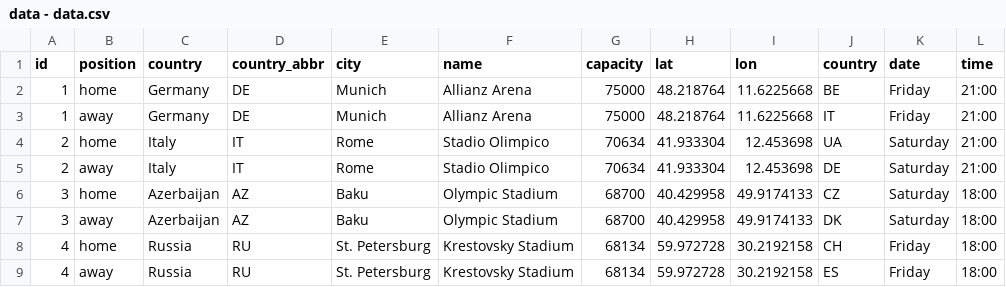
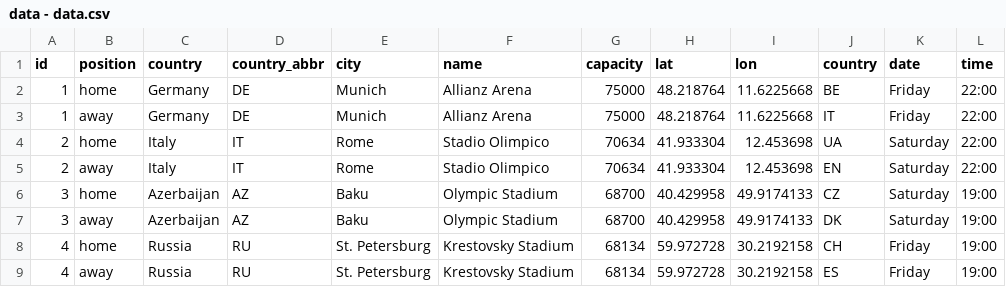
Before and after one commit to ebuddj/2021-euro2020playoffs, a CSV file: media/data/data - data.csv, drawn as a sheet.

```diff
--- a/media/data/data - data.csv
+++ b/media/data/data - data.csv
@@ -1,9 +1,9 @@
 id,position,country,country_abbr,city,name,capacity,lat,lon,country,date,time
-1,home,Germany,DE,Munich,Allianz Arena,75000,48.218764,11.6225668,BE,Friday,21:00
-1,away,Germany,DE,Munich,Allianz Arena,75000,48.218764,11.6225668,IT,Friday,21:00
-2,home,Italy,IT,Rome,Stadio Olimpico,70634,41.933304,12.453698,UA,Saturday,21:00
-2,away,Italy,IT,Rome,Stadio Olimpico,70634,41.933304,12.453698,DE,Saturday,21:00
-3,home,Azerbaijan,AZ,Baku,Olympic Stadium,68700,40.429958,49.9174133,CZ,Saturday,18:00
-3,away,Azerbaijan,AZ,Baku,Olympic Stadium,68700,40.429958,49.9174133,DK,Saturday,18:00
-4,home,Russia,RU,St. Petersburg,Krestovsky Stadium,68134,59.972728,30.2192158,CH,Friday,18:00
-4,away,Russia,RU,St. Petersburg,Krestovsky Stadium,68134,59.972728,30.2192158,ES,Friday,18:00
+1,home,Germany,DE,Munich,Allianz Arena,75000,48.218764,11.6225668,BE,Friday,22:00
+1,away,Germany,DE,Munich,Allianz Arena,75000,48.218764,11.6225668,IT,Friday,22:00
+2,home,Italy,IT,Rome,Stadio Olimpico,70634,41.933304,12.453698,UA,Saturday,22:00
+2,away,Italy,IT,Rome,Stadio Olimpico,70634,41.933304,12.453698,EN,Saturday,22:00
+3,home,Azerbaijan,AZ,Baku,Olympic Stadium,68700,40.429958,49.9174133,CZ,Saturday,19:00
+3,away,Azerbaijan,AZ,Baku,Olympic Stadium,68700,40.429958,49.9174133,DK,Saturday,19:00
+4,home,Russia,RU,St. Petersburg,Krestovsky Stadium,68134,59.972728,30.2192158,CH,Friday,19:00
+4,away,Russia,RU,St. Petersburg,Krestovsky Stadium,68134,59.972728,30.2192158,ES,Friday,19:00
```
Also changed, not shown: 6 other files.
